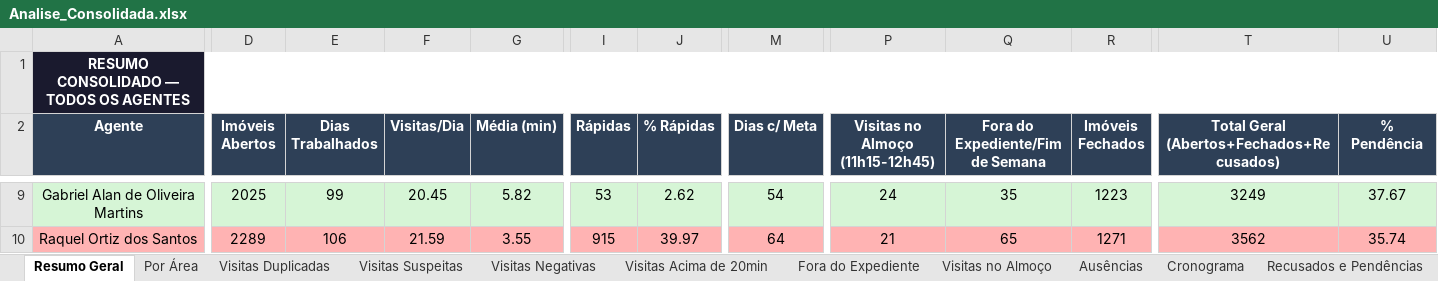
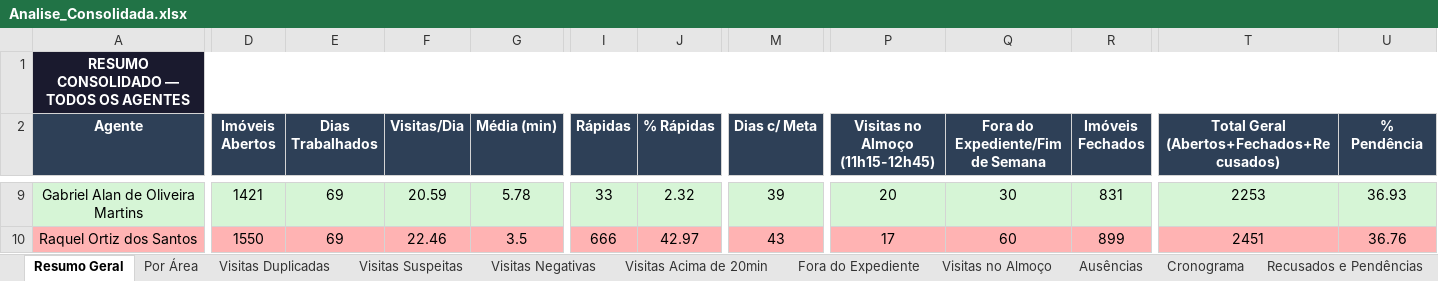
Before and after one commit to LucsDevPro/Sentinela, an Excel workbook: data/Analise_Consolidada.xlsx, sheet Resumo Geral, drawn as a sheet; only a part is shown, gaps mark what is left out; values as stored, in another font and other column widths than the file's, no borders; the diff covers the shown part only; the diff names each change by its address in the sheet, - before the commit and + after, or states it on an @@ line.

```diff
--- a/data/Analise_Consolidada.xlsx (sheet Resumo Geral)
+++ b/data/Analise_Consolidada.xlsx (sheet Resumo Geral)
-D9 (Imóveis Abertos): 2025
+D9 (Imóveis Abertos): 1421
-E9 (Dias Trabalhados): 99
+E9 (Dias Trabalhados): 69
-F9 (Visitas/Dia): 20.45
+F9 (Visitas/Dia): 20.59
-G9 (Média (min)): 5.82
+G9 (Média (min)): 5.78
-I9 (Rápidas): 53
+I9 (Rápidas): 33
-J9 (% Rápidas): 2.62
+J9 (% Rápidas): 2.32
-M9 (Dias c/ Meta): 54
+M9 (Dias c/ Meta): 39
-P9 (Visitas no Almoço (11h15-12h45)): 24
+P9 (Visitas no Almoço (11h15-12h45)): 20
-Q9 (Fora do Expediente/Fim de Semana): 35
+Q9 (Fora do Expediente/Fim de Semana): 30
-R9 (Imóveis Fechados): 1223
+R9 (Imóveis Fechados): 831
-T9: 3249
+T9: 2253
-U9 (% Pendência): 37.67
+U9 (% Pendência): 36.93
-D10 (Imóveis Abertos): 2289
+D10 (Imóveis Abertos): 1550
-E10 (Dias Trabalhados): 106
+E10 (Dias Trabalhados): 69
-F10 (Visitas/Dia): 21.59
+F10 (Visitas/Dia): 22.46
-G10 (Média (min)): 3.55
+G10 (Média (min)): 3.5
-I10 (Rápidas): 915
+I10 (Rápidas): 666
-J10 (% Rápidas): 39.97
+J10 (% Rápidas): 42.97
-M10 (Dias c/ Meta): 64
+M10 (Dias c/ Meta): 43
-P10 (Visitas no Almoço (11h15-12h45)): 21
+P10 (Visitas no Almoço (11h15-12h45)): 17
-Q10 (Fora do Expediente/Fim de Semana): 65
+Q10 (Fora do Expediente/Fim de Semana): 60
-R10 (Imóveis Fechados): 1271
+R10 (Imóveis Fechados): 899
-T10: 3562
+T10: 2451
-U10 (% Pendência): 35.74
+U10 (% Pendência): 36.76
```
Also changed, not shown: 909 edited cells and cell formats elsewhere in this sheet, sheet Ausências, sheet Resumo Semanal, sheet Visitas Suspeitas, sheet Visitas Duplicadas, sheet Fora do Expediente, sheet Por Área, 6 more sheets, data/historico/semana_327.xlsx, data/historico/semana_328.xlsx, 35 other files.
